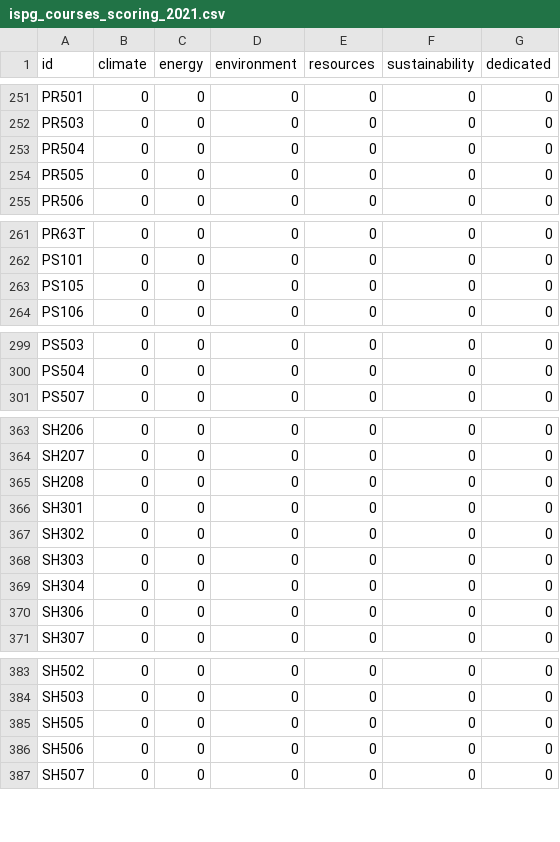
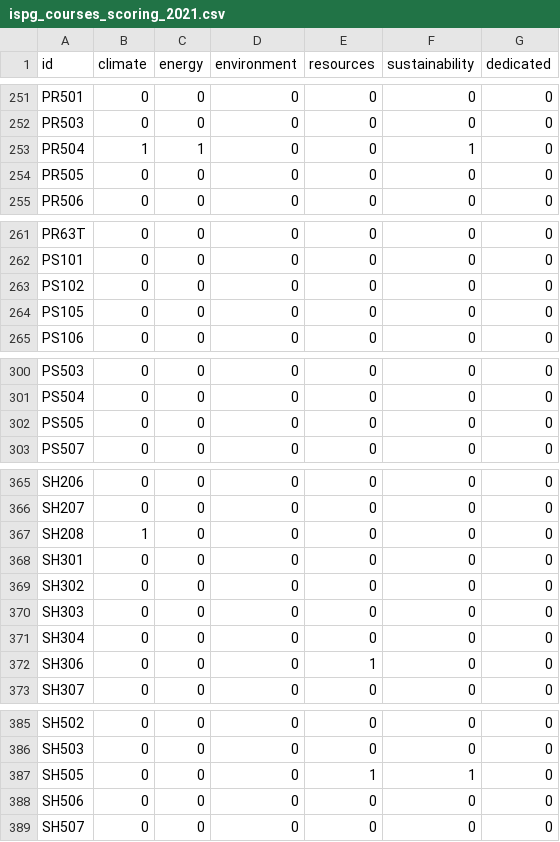
Before and after one commit to Education4Climate/Education4Climate, a CSV file: data/scoring-output/ispg_courses_scoring_2021.csv, drawn as a sheet; only a part is shown, gaps mark what is left out; the diff covers the shown part only.

Commit message:
Updated the scoring methodology (still need to re-score all universities)

```diff
--- a/data/scoring-output/ispg_courses_scoring_2021.csv
+++ b/data/scoring-output/ispg_courses_scoring_2021.csv
@@ -252,3 +252,3 @@ PR501,0,0,0,0,0,0
 PR503,0,0,0,0,0,0
-PR504,0,0,0,0,0,0
+PR504,1,1,0,0,1,0
 PR505,0,0,0,0,0,0
@@ -262,2 +262,3 @@ PR63T,0,0,0,0,0,0
 PS101,0,0,0,0,0,0
+PS102,0,0,0,0,0,0
 PS105,0,0,0,0,0,0
@@ -300,2 +301,3 @@ PS503,0,0,0,0,0,0
 PS504,0,0,0,0,0,0
+PS505,0,0,0,0,0,0
 PS507,0,0,0,0,0,0
@@ -364,3 +366,3 @@ SH206,0,0,0,0,0,0
 SH207,0,0,0,0,0,0
-SH208,0,0,0,0,0,0
+SH208,1,0,0,0,0,0
 SH301,0,0,0,0,0,0
@@ -369,3 +371,3 @@ SH303,0,0,0,0,0,0
 SH304,0,0,0,0,0,0
-SH306,0,0,0,0,0,0
+SH306,0,0,0,1,0,0
 SH307,0,0,0,0,0,0
@@ -384,3 +386,3 @@ SH502,0,0,0,0,0,0
 SH503,0,0,0,0,0,0
-SH505,0,0,0,0,0,0
+SH505,0,0,0,1,1,0
 SH506,0,0,0,0,0,0
```
Also changed, not shown: 1 edited cell elsewhere in this file, 3 other files.
